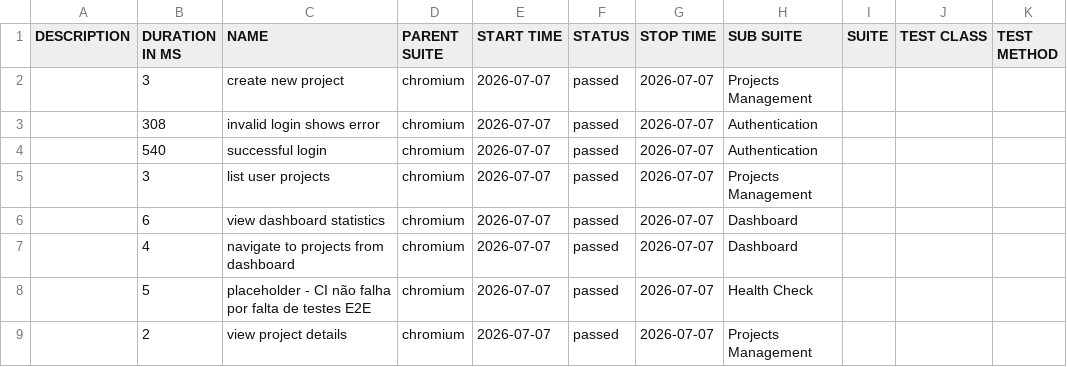
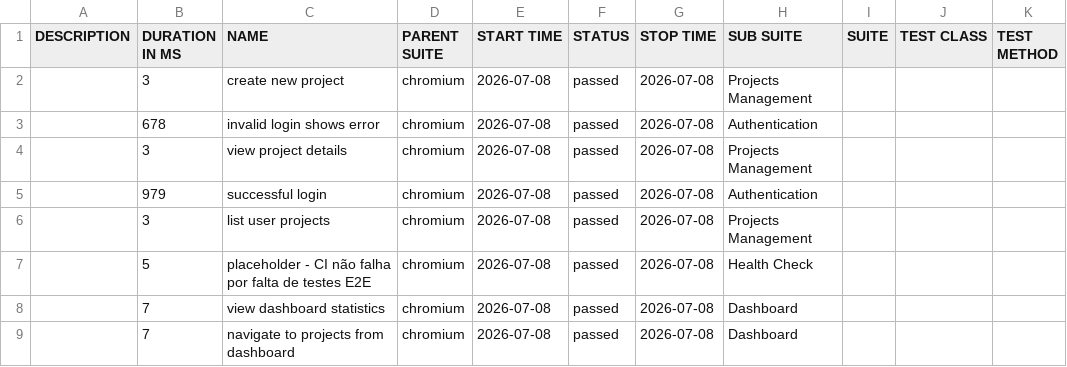
Before and after one commit to pedrohpsantos/EdTech, a CSV file: allure/data/suites.csv, drawn as a sheet.

```diff
--- a/allure/data/suites.csv
+++ b/allure/data/suites.csv
@@ -1,9 +1,9 @@
 "DESCRIPTION","DURATION IN MS","NAME","PARENT SUITE","START TIME","STATUS","STOP TIME","SUB SUITE","SUITE","TEST CLASS","TEST METHOD"
-"","3","create new project","chromium","2026-07-07","passed","2026-07-07","Projects Management","","",""
-"","308","invalid login shows error","chromium","2026-07-07","passed","2026-07-07","Authentication","","",""
-"","540","successful login","chromium","2026-07-07","passed","2026-07-07","Authentication","","",""
-"","3","list user projects","chromium","2026-07-07","passed","2026-07-07","Projects Management","","",""
-"","6","view dashboard statistics","chromium","2026-07-07","passed","2026-07-07","Dashboard","","",""
-"","4","navigate to projects from dashboard","chromium","2026-07-07","passed","2026-07-07","Dashboard","","",""
-"","5","placeholder - CI não falha por falta de testes E2E","chromium","2026-07-07","passed","2026-07-07","Health Check","","",""
-"","2","view project details","chromium","2026-07-07","passed","2026-07-07","Projects Management","","",""
+"","3","create new project","chromium","2026-07-08","passed","2026-07-08","Projects Management","","",""
+"","678","invalid login shows error","chromium","2026-07-08","passed","2026-07-08","Authentication","","",""
+"","3","view project details","chromium","2026-07-08","passed","2026-07-08","Projects Management","","",""
+"","979","successful login","chromium","2026-07-08","passed","2026-07-08","Authentication","","",""
+"","3","list user projects","chromium","2026-07-08","passed","2026-07-08","Projects Management","","",""
+"","5","placeholder - CI não falha por falta de testes E2E","chromium","2026-07-08","passed","2026-07-08","Health Check","","",""
+"","7","view dashboard statistics","chromium","2026-07-08","passed","2026-07-08","Dashboard","","",""
+"","7","navigate to projects from dashboard","chromium","2026-07-08","passed","2026-07-08","Dashboard","","",""
```
Also changed, not shown: allure/data/behaviors.csv, 43 other files.
